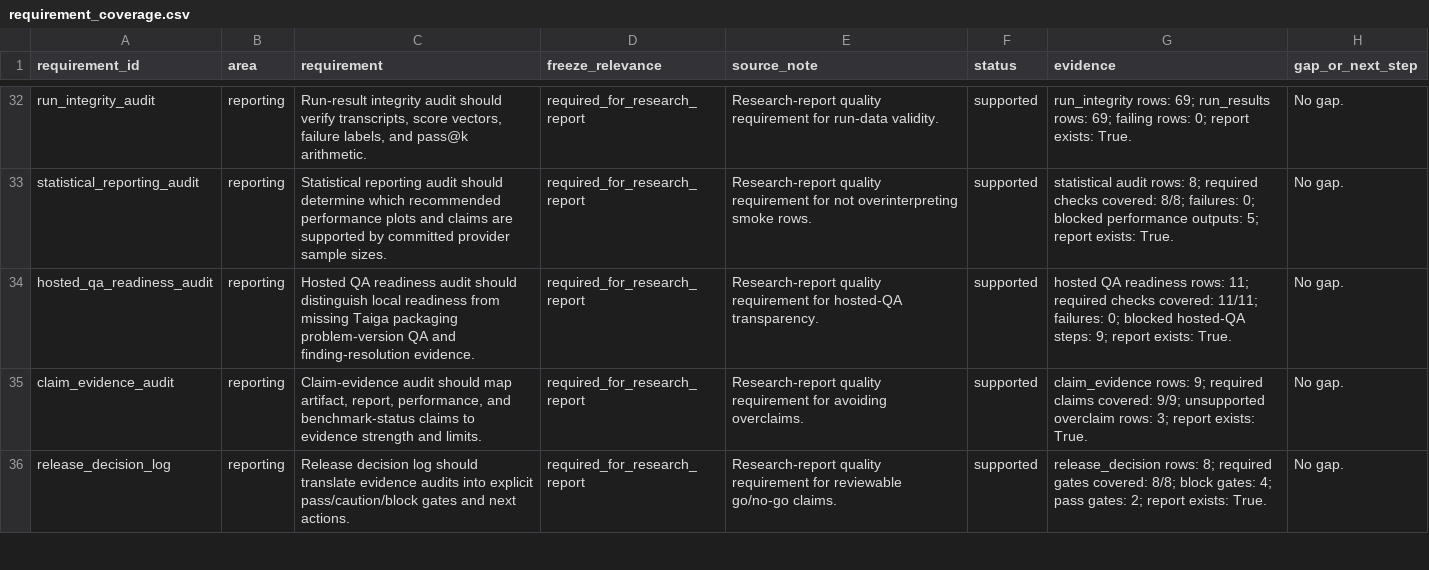
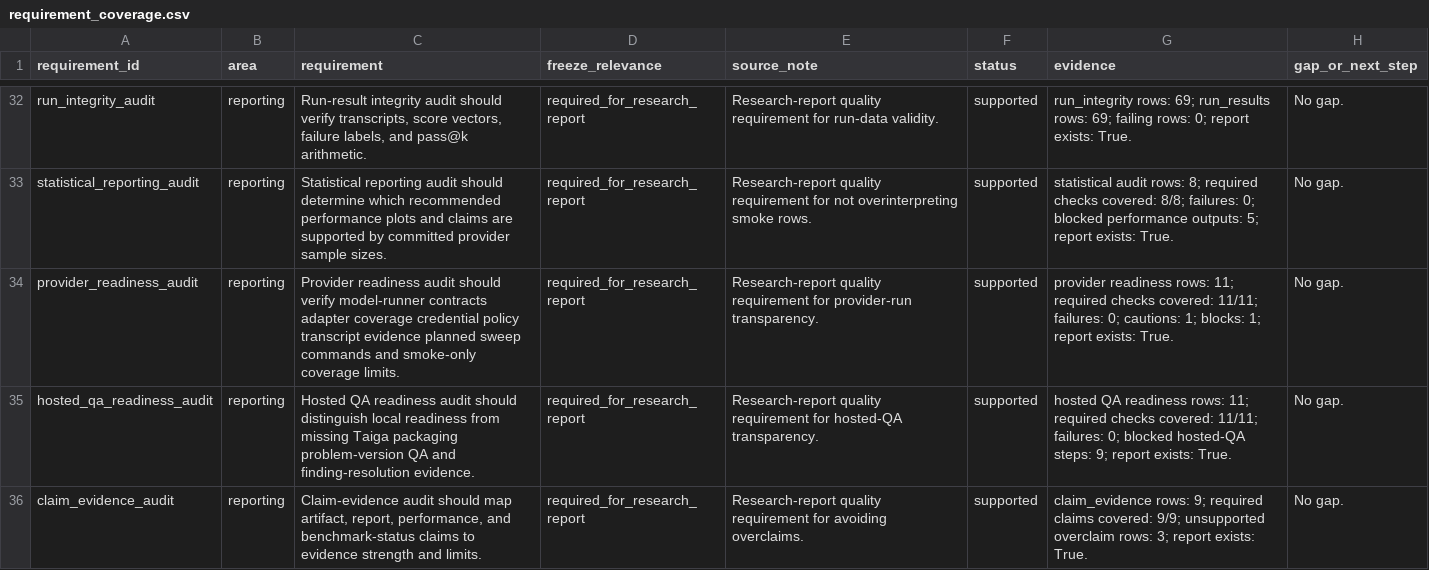
Before and after one commit to sebastian-griego/lean-time-horizon, a CSV file: data/requirement_coverage.csv, drawn as a sheet; only a part is shown, gaps mark what is left out; the shorter side is filled out with more unchanged rows; the diff names each change by its address in the sheet, - before the commit and + after, or states it on an @@ line.

```diff
--- a/data/requirement_coverage.csv
+++ b/data/requirement_coverage.csv
+row 34: provider_readiness_audit | reporting | Provider readiness audit should verify model-runner contracts adapter coverage credential policy transcript evidence planned sweep commands and smoke-only coverage limits. | required_for_research_report | Research-report quality requirement for provider-run transparency. | supported | provider readiness rows: 11; required checks covered: 11/11; failures: 0; cautions: 1; blocks: 1; report exists: True. | No gap.
```
Also changed, not shown: data/benchmark_requirements.csv, data/claim_evidence_audit.csv, 15 other files.
